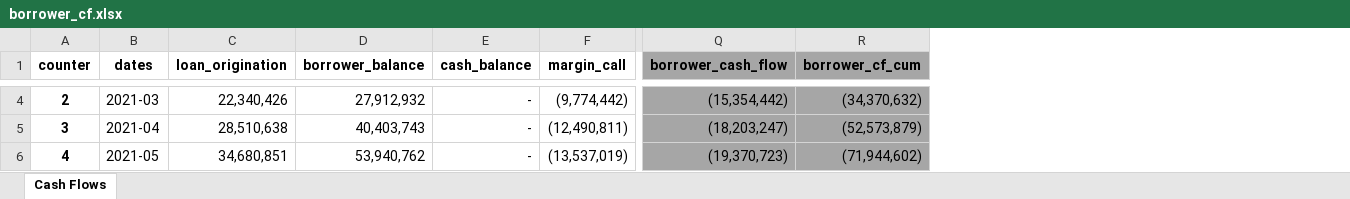
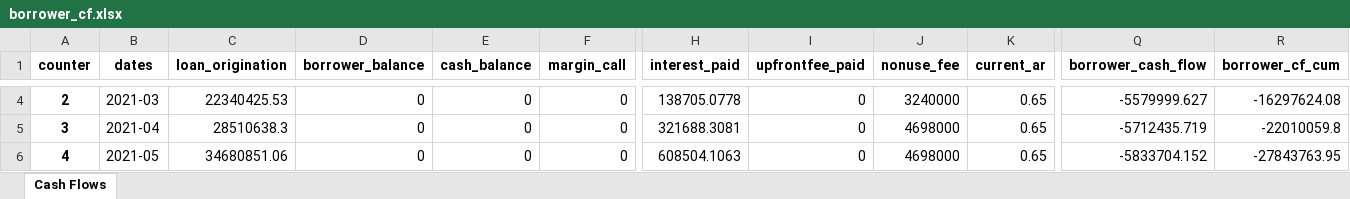
Before and after one commit to Thethirtyone/warehouse, an Excel workbook: borrower_cf.xlsx, sheet Cash Flows, drawn as a sheet; only a part is shown, gaps mark what is left out; values as stored, in another font and other column widths than the file's, no borders; the diff covers the shown part only; the diff names each change by its address in the sheet, - before the commit and + after, or states it on an @@ line.

```diff
--- a/borrower_cf.xlsx (sheet Cash Flows)
+++ b/borrower_cf.xlsx (sheet Cash Flows)
@@ column H (interest_paid) unhidden, rows 4-6: 138705.0778 | 321688.3081 | 608504.1063 @@
@@ column I (upfrontfee_paid) unhidden, rows 4-6: all 0 @@
@@ column J (nonuse_fee) unhidden, rows 4-6: 3240000 | 4698000 | 4698000 @@
@@ column K (current_ar) unhidden, rows 4-6: all 0.65 @@
-Q1:R6 fill: #A6A6A6
+Q1:R6 fill: none
-C4 (loan_origination): 22,340,426
+C4 (loan_origination): 22340425.53
-D4 (borrower_balance): 27,912,932
+D4 (borrower_balance): 0
-E4:E6 (cash_balance): -
+E4:E6 (cash_balance): 0
-F4 (margin_call): (9,774,442)
+F4 (margin_call): 0
-Q4 (borrower_cash_flow): (15,354,442)
+Q4 (borrower_cash_flow): -5579999.627
-R4 (borrower_cf_cum): (34,370,632)
+R4 (borrower_cf_cum): -16297624.08
-C5 (loan_origination): 28,510,638
+C5 (loan_origination): 28510638.3
-D5 (borrower_balance): 40,403,743
+D5 (borrower_balance): 0
-F5 (margin_call): (12,490,811)
+F5 (margin_call): 0
-Q5 (borrower_cash_flow): (18,203,247)
+Q5 (borrower_cash_flow): -5712435.719
-R5 (borrower_cf_cum): (52,573,879)
+R5 (borrower_cf_cum): -22010059.8
-C6 (loan_origination): 34,680,851
+C6 (loan_origination): 34680851.06
-D6 (borrower_balance): 53,940,762
+D6 (borrower_balance): 0
-F6 (margin_call): (13,537,019)
+F6 (margin_call): 0
-Q6 (borrower_cash_flow): (19,370,723)
+Q6 (borrower_cash_flow): -5833704.152
-R6 (borrower_cf_cum): (71,944,602)
+R6 (borrower_cf_cum): -27843763.95
```
Also changed, not shown: 2 removed rows, 546 edited cells and cell formats elsewhere in this sheet, hidden cells, df.xlsx, 2 other files.
